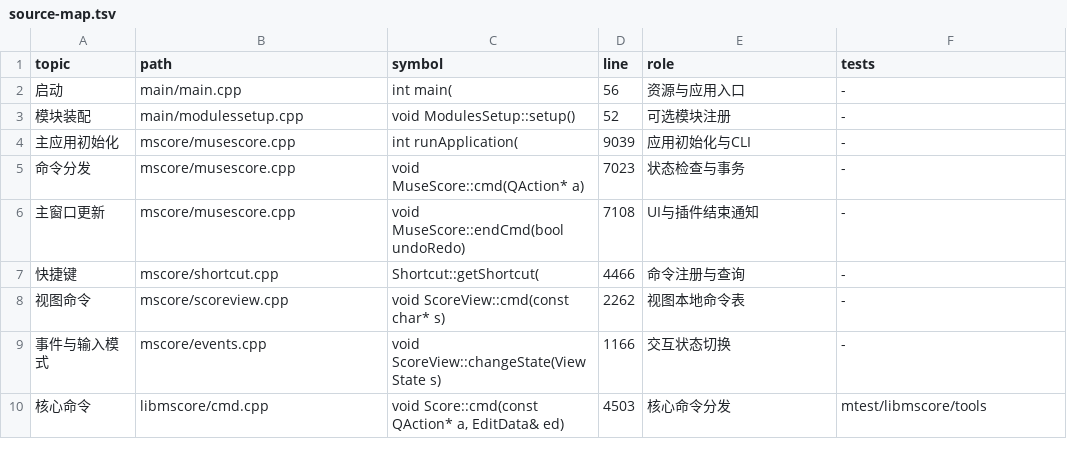
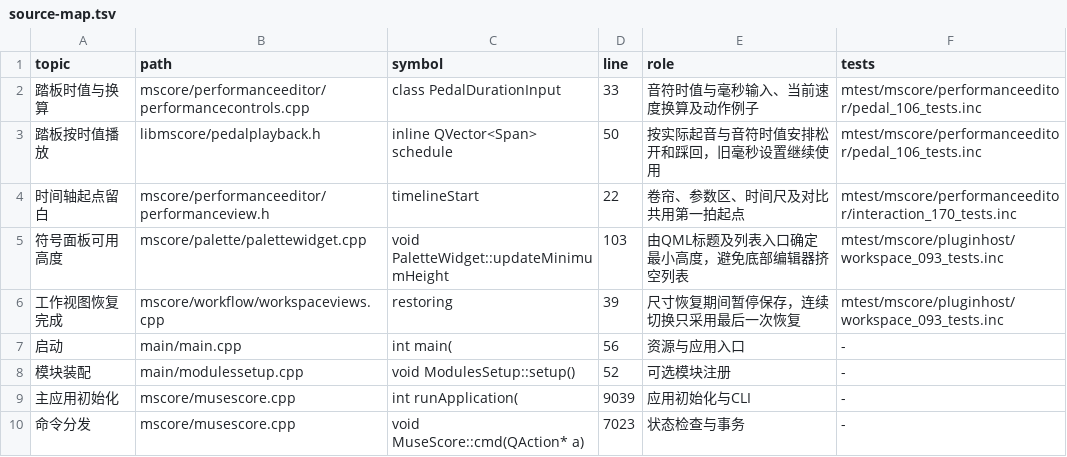
Before and after one commit to Freddd13/MuseScore, a TSV file: personal/docs/source-map.tsv, drawn as a sheet; only a part is shown; the shorter side is filled out with more unchanged rows; the diff names each change by its address in the sheet, - before the commit and + after, or states it on an @@ line.

Commit message:
Fix pedal timing controls and workspace layout recovery

```diff
--- a/personal/docs/source-map.tsv
+++ b/personal/docs/source-map.tsv
+row 2: 踏板时值与换算 | mscore/performanceeditor/performancecontrols.cpp | class PedalDurationInput | 33 | 音符时值与毫秒输入、当前速度换算及动作例子 | mtest/mscore/performanceeditor/pedal_106_tests.inc
+row 3: 踏板按时值播放 | libmscore/pedalplayback.h | inline QVector<Span> schedule | 50 | 按实际起音与音符时值安排松开和踩回，旧毫秒设置继续使用 | mtest/mscore/performanceeditor/pedal_106_tests.inc
+row 4: 时间轴起点留白 | mscore/performanceeditor/performanceview.h | timelineStart | 22 | 卷帘、参数区、时间尺及对比共用第一拍起点 | mtest/mscore/performanceeditor/interaction_170_tests.inc
+row 5: 符号面板可用高度 | mscore/palette/palettewidget.cpp | void PaletteWidget::updateMinimumHeight | 103 | 由QML标题及列表入口确定最小高度，避免底部编辑器挤空列表 | mtest/mscore/pluginhost/workspace_093_tests.inc
+row 6: 工作视图恢复完成 | mscore/workflow/workspaceviews.cpp | restoring | 39 | 尺寸恢复期间暂停保存，连续切换只采用最后一次恢复 | mtest/mscore/pluginhost/workspace_093_tests.inc
```
Also changed, not shown: 25 other files.
